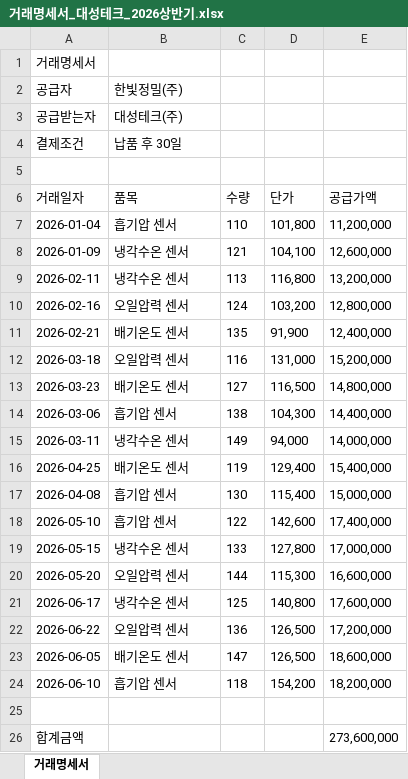
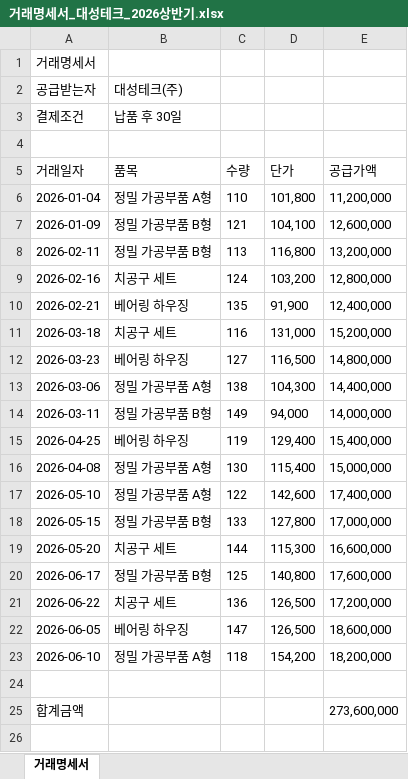
Before and after one commit to seoyeon056/boim, an Excel workbook: public/sample/거래명세서_대성테크_2026상반기.xlsx, sheet 거래명세서, drawn as a sheet; values as stored, in another font and other column widths than the file's, no borders; removed rows and columns are numbered as before the commit, all else as after; the diff names each change by its address in the sheet, - before the commit and + after, or states it on an @@ line.

```diff
--- a/public/sample/거래명세서_대성테크_2026상반기.xlsx (sheet 거래명세서)
+++ b/public/sample/거래명세서_대성테크_2026상반기.xlsx (sheet 거래명세서)
-row 2: 공급자 | 한빛정밀(주)
-B6 (품목): 흡기압 센서
+B6 (품목): 정밀 가공부품 A형
-B7:B8 (품목): 냉각수온 센서
+B7:B8 (품목): 정밀 가공부품 B형
-B9 (품목): 오일압력 센서
+B9 (품목): 치공구 세트
-B10 (품목): 배기온도 센서
+B10 (품목): 베어링 하우징
-B11 (품목): 오일압력 센서
+B11 (품목): 치공구 세트
-B12 (품목): 배기온도 센서
+B12 (품목): 베어링 하우징
-B13 (품목): 흡기압 센서
+B13 (품목): 정밀 가공부품 A형
-B14 (품목): 냉각수온 센서
+B14 (품목): 정밀 가공부품 B형
-B15 (품목): 배기온도 센서
+B15 (품목): 베어링 하우징
-B16:B17 (품목): 흡기압 센서
+B16:B17 (품목): 정밀 가공부품 A형
-B18 (품목): 냉각수온 센서
+B18 (품목): 정밀 가공부품 B형
-B19 (품목): 오일압력 센서
+B19 (품목): 치공구 세트
-B20 (품목): 냉각수온 센서
+B20 (품목): 정밀 가공부품 B형
-B21 (품목): 오일압력 센서
+B21 (품목): 치공구 세트
-B22 (품목): 배기온도 센서
+B22 (품목): 베어링 하우징
-B23 (품목): 흡기압 센서
+B23 (품목): 정밀 가공부품 A형
```
Also changed, not shown: public/sample/거래명세서_한울전자_2026상반기.xlsx, public/sample/입금내역_2026상반기.xlsx, 10 other files.
